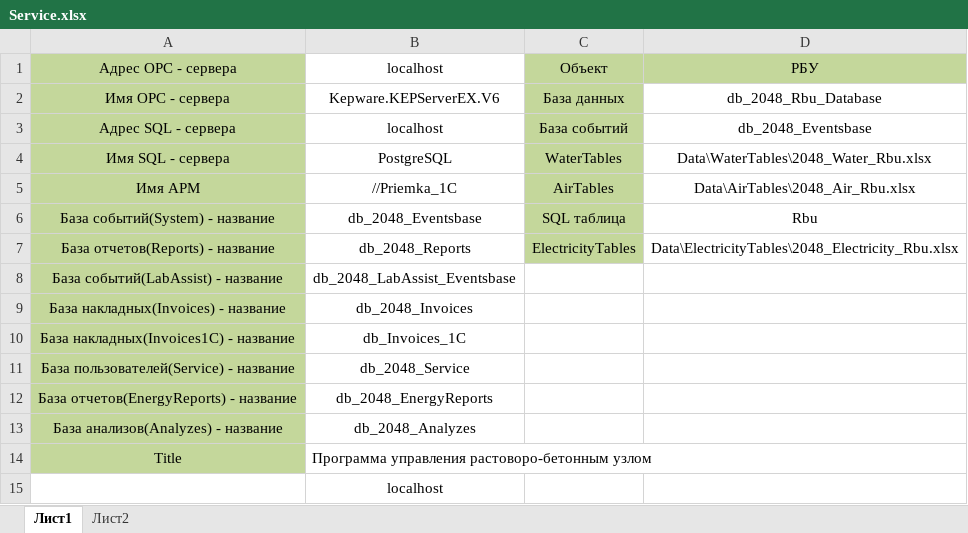
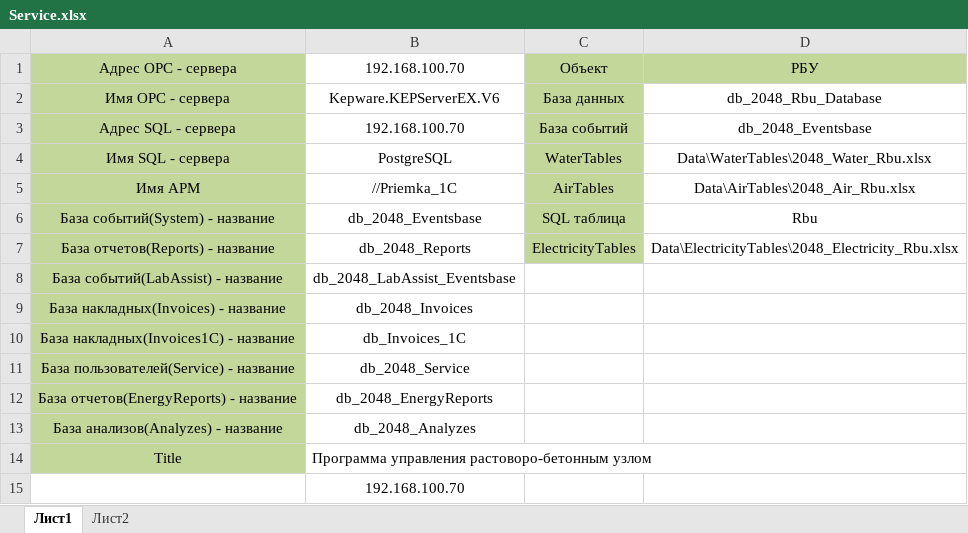
Before and after one commit to asu-techno/2048_Rbu, an Excel workbook: 2048_Rbu/Data/Service.xlsx, sheet Лист1, drawn as a sheet; values as stored, in another font and other column widths than the file's, no borders; the diff names each change by its address in the sheet, - before the commit and + after, or states it on an @@ line.

```diff
--- a/2048_Rbu/Data/Service.xlsx (sheet Лист1)
+++ b/2048_Rbu/Data/Service.xlsx (sheet Лист1)
-B1: localhost
+B1: 192.168.100.70
-B3: localhost
+B3: 192.168.100.70
-B15: localhost
+B15: 192.168.100.70
```
Also changed, not shown: 29 other files.
